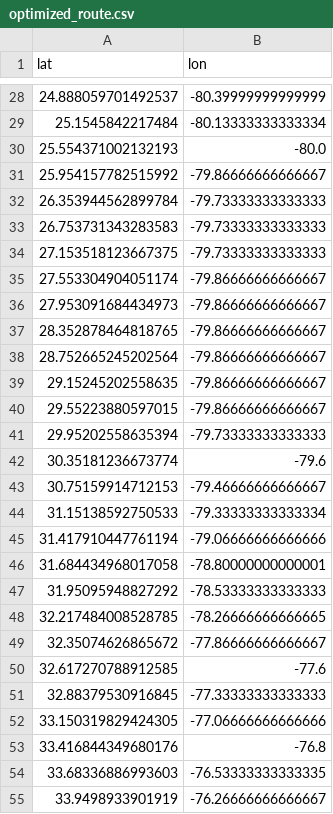
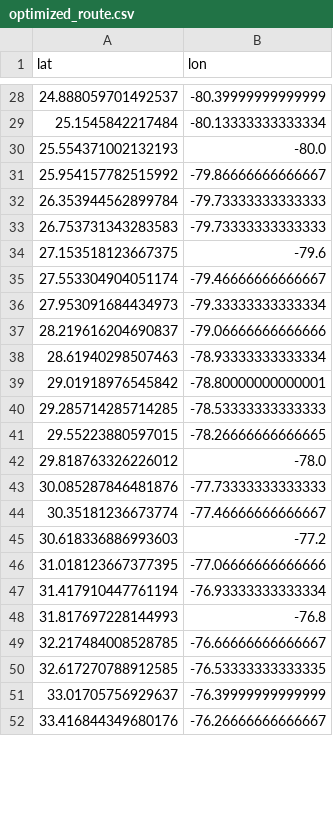
Before and after one commit to Gustavarendd/ocean-voyage-creator, a CSV file: exports/optimized_route.csv, drawn as a sheet; only a part is shown, gaps mark what is left out; the diff covers the shown part only.

```diff
--- a/exports/optimized_route.csv
+++ b/exports/optimized_route.csv
@@ -33,23 +33,20 @@ lat,lon
 26.753731343283583,-79.73333333333333
-27.153518123667375,-79.73333333333333
-27.553304904051174,-79.86666666666667
-27.953091684434973,-79.86666666666667
-28.352878464818765,-79.86666666666667
-28.752665245202564,-79.86666666666667
-29.15245202558635,-79.86666666666667
-29.55223880597015,-79.86666666666667
-29.95202558635394,-79.73333333333333
-30.35181236673774,-79.6
-30.75159914712153,-79.46666666666667
-31.15138592750533,-79.33333333333334
-31.417910447761194,-79.06666666666666
-31.684434968017058,-78.80000000000001
-31.95095948827292,-78.53333333333333
-32.217484008528785,-78.26666666666665
-32.35074626865672,-77.86666666666667
-32.617270788912585,-77.6
-32.88379530916845,-77.33333333333333
-33.150319829424305,-77.06666666666666
-33.416844349680176,-76.8
-33.68336886993603,-76.53333333333335
-33.9498933901919,-76.26666666666667
+27.153518123667375,-79.6
+27.553304904051174,-79.46666666666667
+27.953091684434973,-79.33333333333334
+28.219616204690837,-79.06666666666666
+28.61940298507463,-78.93333333333334
+29.01918976545842,-78.80000000000001
+29.285714285714285,-78.53333333333333
+29.55223880597015,-78.26666666666665
+29.818763326226012,-78.0
+30.085287846481876,-77.73333333333333
+30.35181236673774,-77.46666666666667
+30.618336886993603,-77.2
+31.018123667377395,-77.06666666666666
+31.417910447761194,-76.93333333333334
+31.817697228144993,-76.8
+32.217484008528785,-76.66666666666667
+32.617270788912585,-76.53333333333335
+33.01705756929637,-76.39999999999999
+33.416844349680176,-76.26666666666667
```
Also changed, not shown: 4 added rows, 3 removed rows and 1 edited cell elsewhere in this file, 11 other files.
